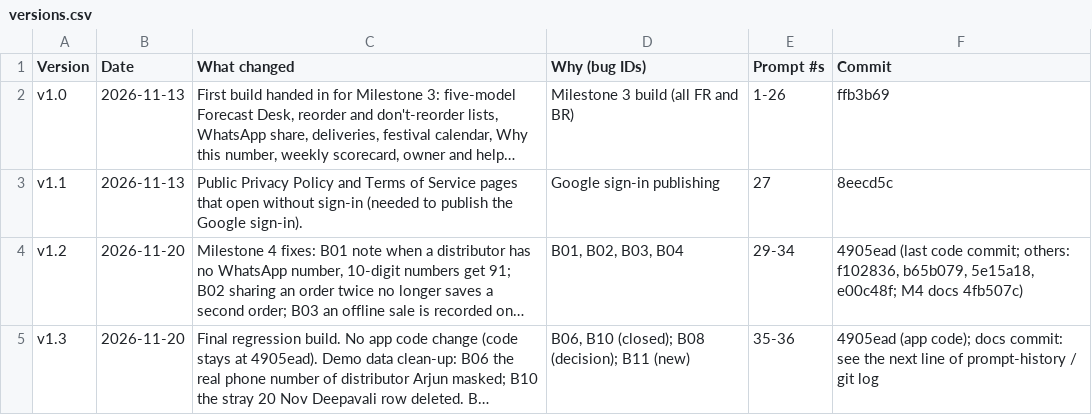
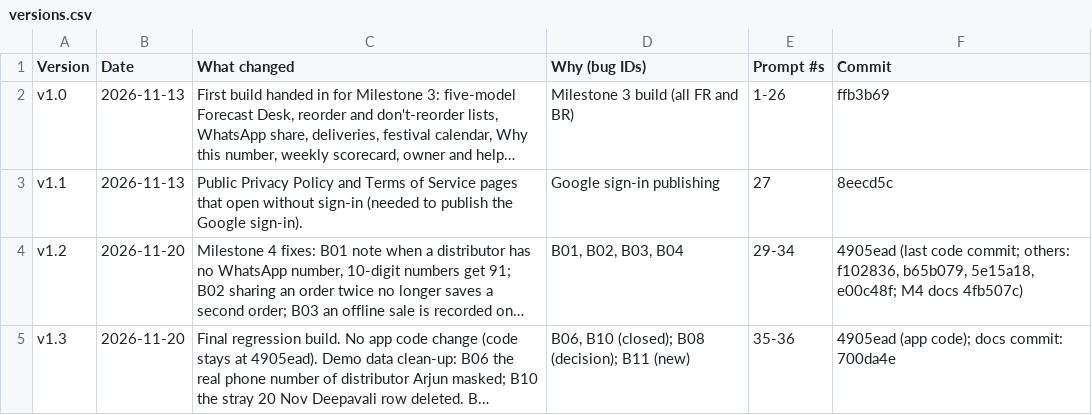
Before and after one commit to adityaranjith-web/stocksaathi, a CSV file: docs/m4/versions.csv, drawn as a sheet; long unchanged cells end in …; the diff names each change by its address in the sheet, - before the commit and + after, or states it on an @@ line.

```diff
--- a/docs/m4/versions.csv
+++ b/docs/m4/versions.csv
-F5 (Commit): …docs commit: see the next line of prompt-history / git log
+F5 (Commit): …docs commit: 700da4e
```
